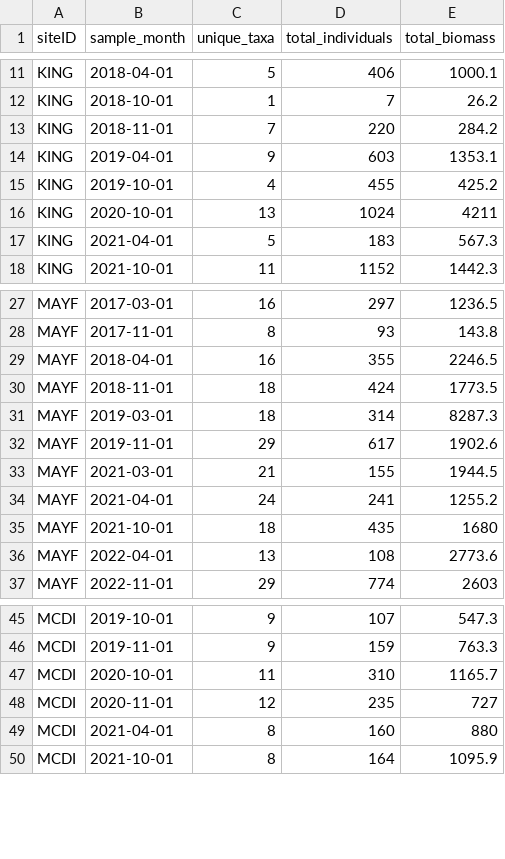
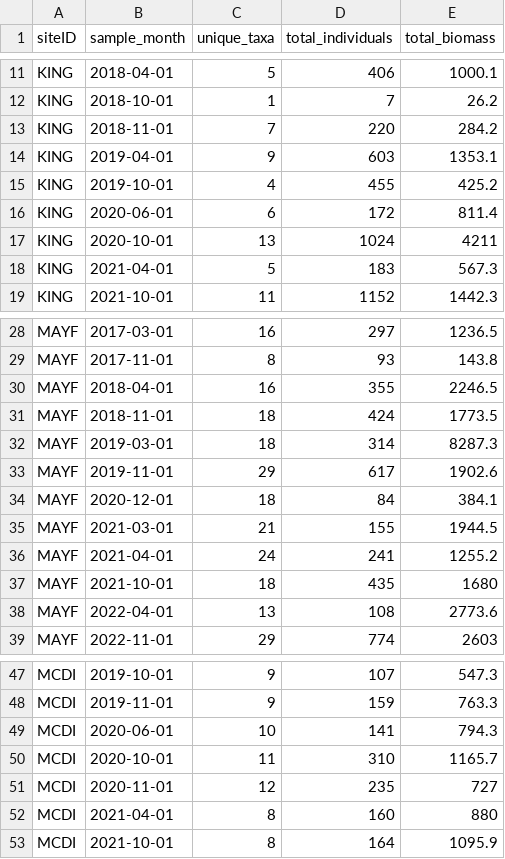
Before and after one commit to ECOL4130L-Sp24/ECOL4130_get_schooled_repo, a CSV file: data/processed/fish_by_month.csv, drawn as a sheet; only a part is shown, gaps mark what is left out.

```diff
--- a/data/processed/fish_by_month.csv
+++ b/data/processed/fish_by_month.csv
@@ -15,2 +15,3 @@ KING,2019-04-01,9,603,1353.1
 KING,2019-10-01,4,455,425.2
+KING,2020-06-01,6,172,811.4
 KING,2020-10-01,13,1024,4211
@@ -32,2 +33,3 @@ MAYF,2019-03-01,18,314,8287.3
 MAYF,2019-11-01,29,617,1902.6
+MAYF,2020-12-01,18,84,384.1
 MAYF,2021-03-01,21,155,1944.5
@@ -46,2 +48,3 @@ MCDI,2019-10-01,9,107,547.3
 MCDI,2019-11-01,9,159,763.3
+MCDI,2020-06-01,10,141,794.3
 MCDI,2020-10-01,11,310,1165.7
```
Also changed, not shown: data/processed/fish_by_season.csv, data/processed/macro_by_month.csv, 1 other file.
